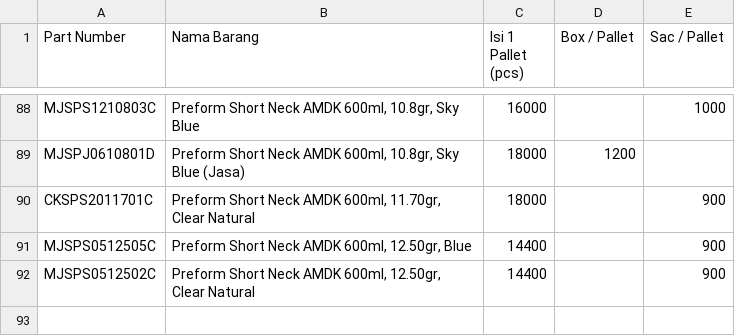
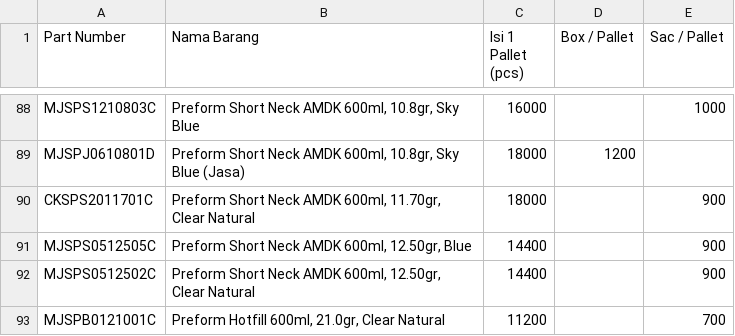
Before and after one commit to antonymhd/wms_transaction, a CSV file: Master_Produk.csv, drawn as a sheet; only a part is shown, gaps mark what is left out; the diff names each change by its address in the sheet, - before the commit and + after, or states it on an @@ line.

Commit message:
Update Master_Produk.csv with new product entries

```diff
--- a/Master_Produk.csv
+++ b/Master_Produk.csv
+row 93: MJSPB0121001C | Preform Hotfill 600ml, 21.0gr, Clear Natural | 11200 |  | 700
```
